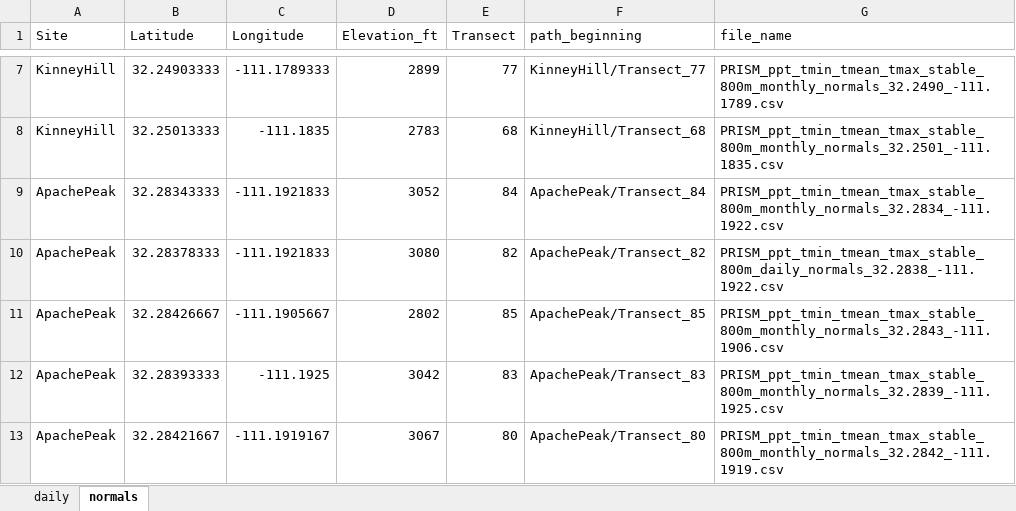
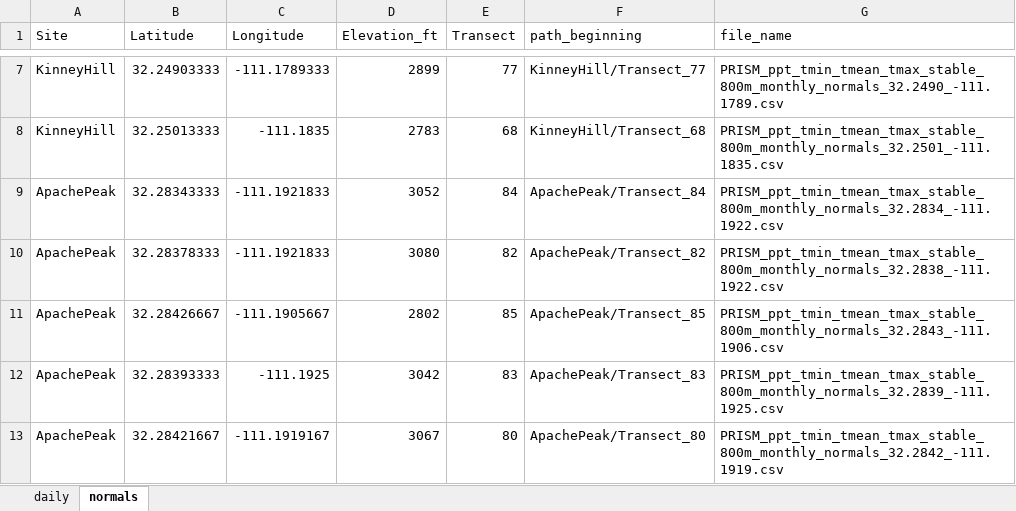
Before and after one commit to lossanna/Buffelgrass_precip-variation, an Excel workbook: data/data-wrangling-intermediate/02.1_monitoring-events-with-PRISM-csv-file-name.xlsx, sheet normals, drawn as a sheet; only a part is shown, gaps mark what is left out; values as stored, in another font and other column widths than the file's, no borders; the diff names each change by its address in the sheet, - before the commit and + after, or states it on an @@ line.

Commit message:
Wrangle PRISM data and write clean data to csv

```diff
--- a/data/data-wrangling-intermediate/02.1_monitoring-events-with-PRISM-csv-file-name.xlsx (sheet normals)
+++ b/data/data-wrangling-intermediate/02.1_monitoring-events-with-PRISM-csv-file-name.xlsx (sheet normals)
-G10 (file_name): PRISM_ppt_tmin_tmean_tmax_stable_800m_daily_normals_32.2838_-111.1922.csv
+G10 (file_name): PRISM_ppt_tmin_tmean_tmax_stable_800m_monthly_normals_32.2838_-111.1922.csv
```
Also changed, not shown: charts or pictures, 4 other files.
